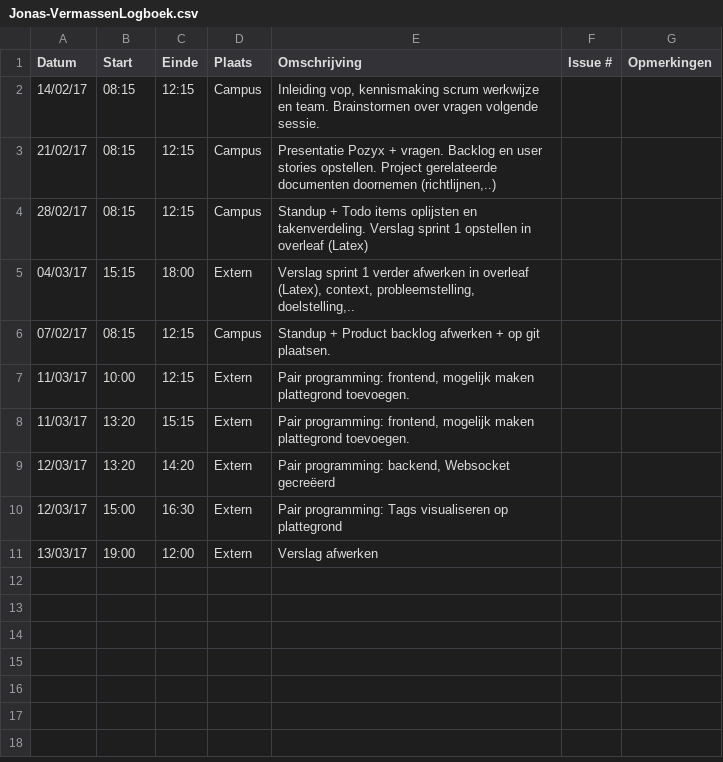
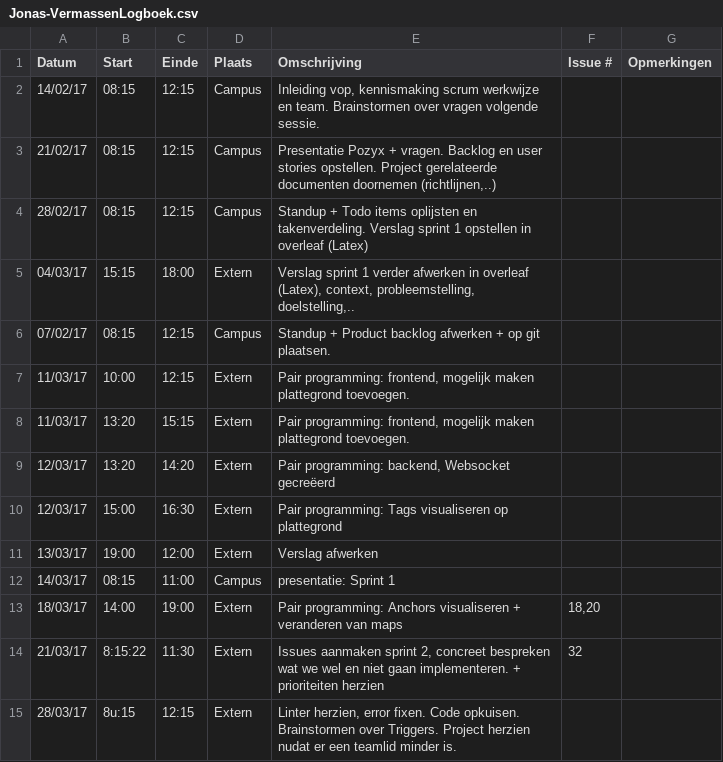
Before and after one commit to Carnewal/pozyx-03, a CSV file: Jonas-VermassenLogboek.csv, drawn as a sheet.

Commit message:
Update Jonas-VermassenLogboek.csv

```diff
--- a/Jonas-VermassenLogboek.csv
+++ b/Jonas-VermassenLogboek.csv
@@ -11 +11,5 @@
 13/03/17,19:00,12:00,Extern,"Verslag afwerken",,
+14/03/17,08:15,11:00,Campus,"presentatie: Sprint 1",,
+18/03/17,14:00,19:00,Extern,"Pair programming: Anchors visualiseren + veranderen van maps","18,20",
+21/03/17,8:15:22,11:30,Extern,"Issues aanmaken sprint 2, concreet bespreken wat we wel en niet gaan implementeren. + prioriteiten herzien",32,
+28/03/17,8u:15,12:15,Extern,"Linter herzien, error fixen. Code opkuisen. Brainstormen over Triggers. Project herzien nudat er een teamlid minder is.",,
```
